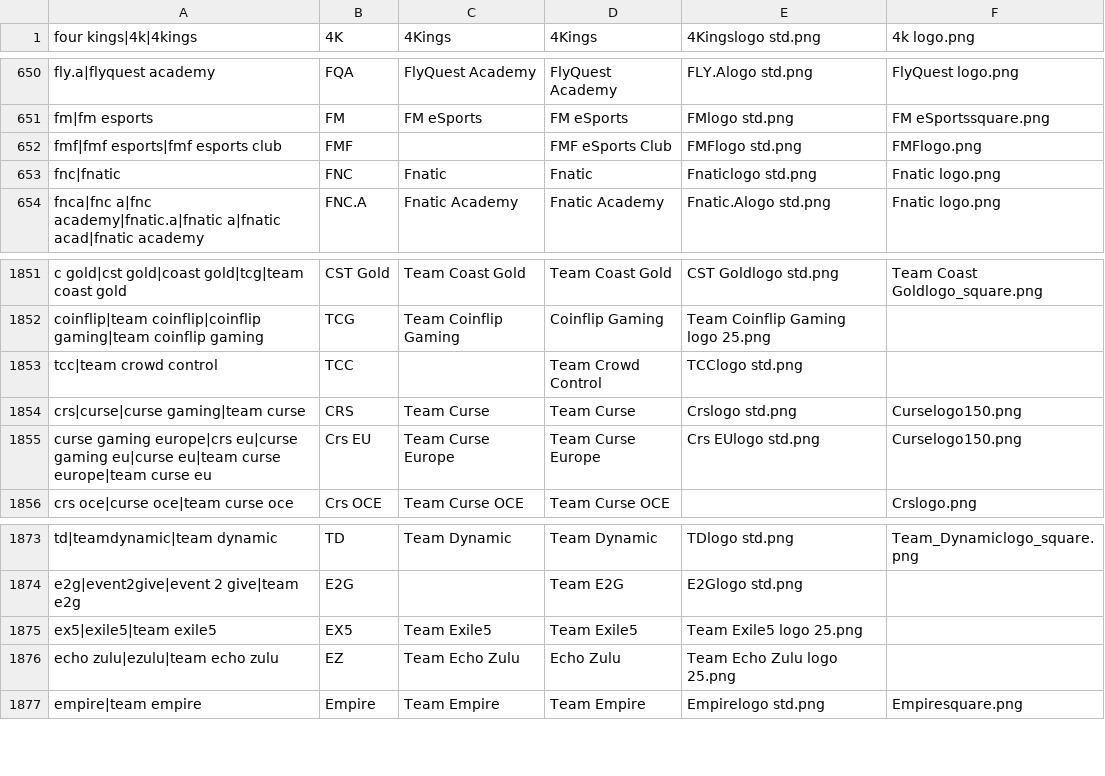
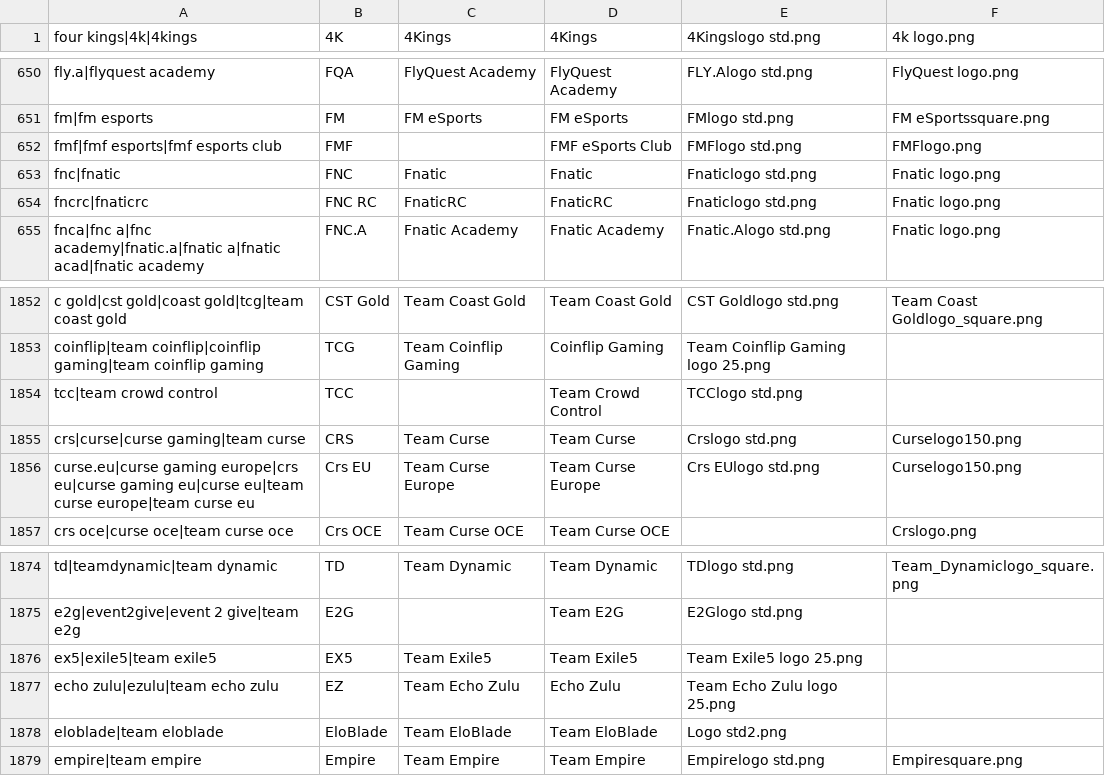
Before and after one commit to dominguesmarco/MediaWiki-TeamParserFunction, a CSV file: teams.csv, drawn as a sheet; only a part is shown, gaps mark what is left out.

Commit message:
Minor fix

```diff
--- a/teams.csv
+++ b/teams.csv
@@ -653,2 +653,3 @@ fmf|fmf esports|fmf esports club,FMF,,FMF eSports Club,FMFlogo std.png,FMFlogo.p
 fnc|fnatic,FNC,Fnatic,Fnatic,Fnaticlogo std.png,Fnatic logo.png
+fncrc|fnaticrc,FNC RC,FnaticRC,FnaticRC,Fnaticlogo std.png,Fnatic logo.png
 fnca|fnc a|fnc academy|fnatic.a|fnatic a|fnatic acad|fnatic academy,FNC.A,Fnatic Academy,Fnatic Academy,Fnatic.Alogo std.png,Fnatic logo.png
@@ -1854,3 +1855,3 @@ tcc|team crowd control,TCC,,Team Crowd Control,TCClogo std.png,
 crs|curse|curse gaming|team curse,CRS,Team Curse,Team Curse,Crslogo std.png,Curselogo150.png
-curse gaming europe|crs eu|curse gaming eu|curse eu|team curse europe|team curse eu,Crs EU,Team Curse Europe,Team Curse Europe,Crs EUlogo std.png,Curselogo150.png
+curse.eu|curse gaming europe|crs eu|curse gaming eu|curse eu|team curse europe|team curse eu,Crs EU,Team Curse Europe,Team Curse Europe,Crs EUlogo std.png,Curselogo150.png
 crs oce|curse oce|team curse oce,Crs OCE,Team Curse OCE,Team Curse OCE,,Crslogo.png
@@ -1876,2 +1877,3 @@ ex5|exile5|team exile5,EX5,Team Exile5,Team Exile5,Team Exile5 logo 25.png,
 echo zulu|ezulu|team echo zulu,EZ,Team Echo Zulu,Echo Zulu,Team Echo Zulu logo 25.png,,
+eloblade|team eloblade,EloBlade,Team EloBlade,Team EloBlade,Logo std2.png,
 empire|team empire,Empire,Team Empire,Team Empire,Empirelogo std.png,Empiresquare.png
```
